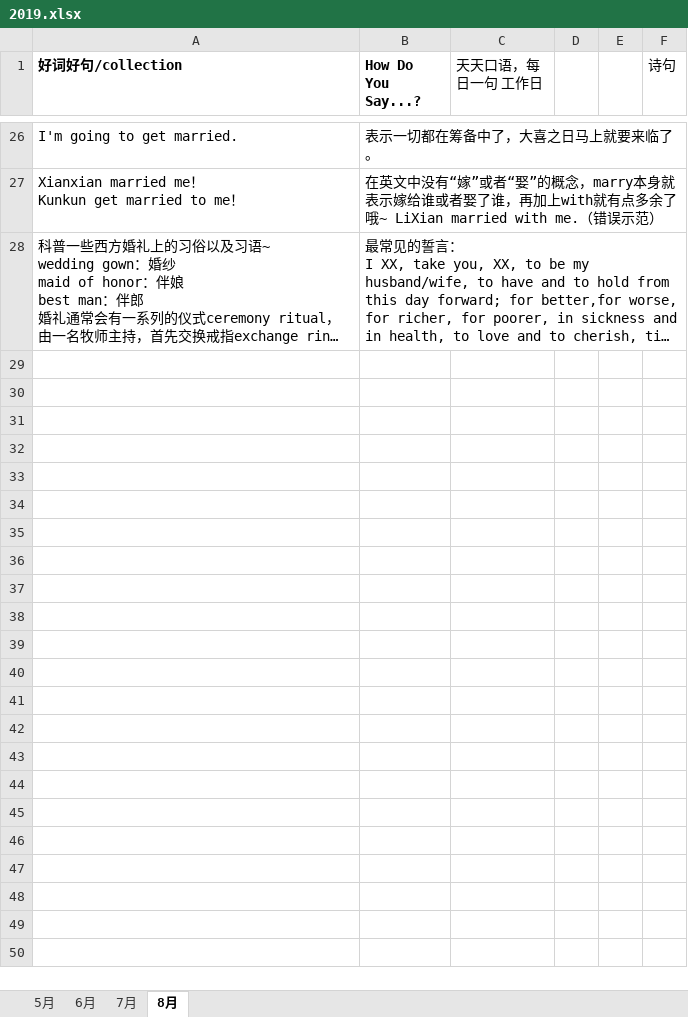
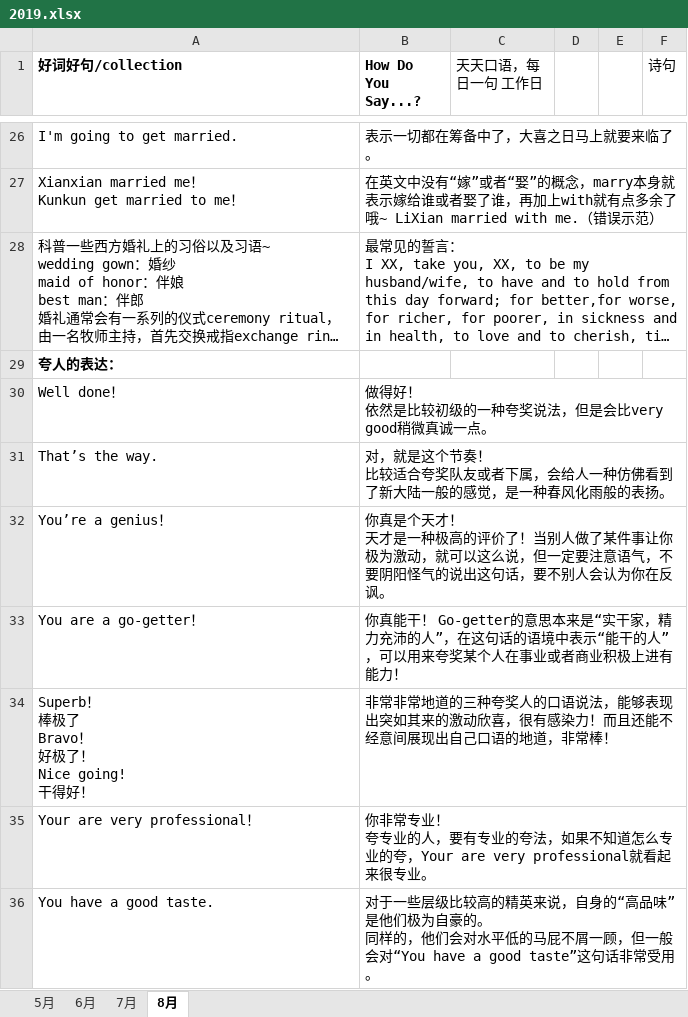
Before and after one commit to happyhani/studyEnglish, an Excel workbook: 2019.xlsx, sheet 8月, drawn as a sheet; only a part is shown, gaps mark what is left out; long unchanged cells end in …; values as stored, in another font and other column widths than the file's, no borders; ↵ is a line break in a cell; the diff covers the shown part only; the diff names each change by its address in the sheet, - before the commit and + after, or states it on an @@ line.

```diff
--- a/2019.xlsx (sheet 8月)
+++ b/2019.xlsx (sheet 8月)
+row 29: 夸人的表达：
+row 30: Well done！ | 做得好！ ↵ 依然是比较初级的一种夸奖说法，但是会比very good稍微真诚一点。
+row 31: That’s the way. | 对，就是这个节奏！ ↵ 比较适合夸奖队友或者下属，会给人一种仿佛看到了新大陆一般的感觉，是一种春风化雨般的表扬。
+row 32: You’re a genius！ | 你真是个天才！ ↵ 天才是一种极高的评价了！当别人做了某件事让你极为激动，就可以这么说，但一定要注意语气，不要阴阳怪气的说出这句话，要不别人会认为你在反讽。
+row 33: You are a go-getter！ | 你真能干！ Go-getter的意思本来是“实干家，精力充沛的人”，在这句话的语境中表示“能干的人”，可以用来夸奖某个人在事业或者商业积极上进有能力！
+row 34: Superb！ ↵ 棒极了 ↵ Bravo！ ↵ 好极了！ ↵ Nice going! ↵ 干得好！ | 非常非常地道的三种夸奖人的口语说法，能够表现出突如其来的激动欣喜，很有感染力！而且还能不经意间展现出自己口语的地道，非常棒！
+row 35: Your are very professional！ | 你非常专业！ ↵ 夸专业的人，要有专业的夸法，如果不知道怎么专业的夸，Your are very professional就看起来很专业。
+row 36: You have a good taste. | 对于一些层级比较高的精英来说，自身的“高品味”是他们极为自豪的。 ↵ 同样的，他们会对水平低的马屁不屑一顾，但一般会对“You have a good taste”这句话非常受用。
```
Also changed, not shown: 7 added rows and 1 edited cell elsewhere in this sheet.
